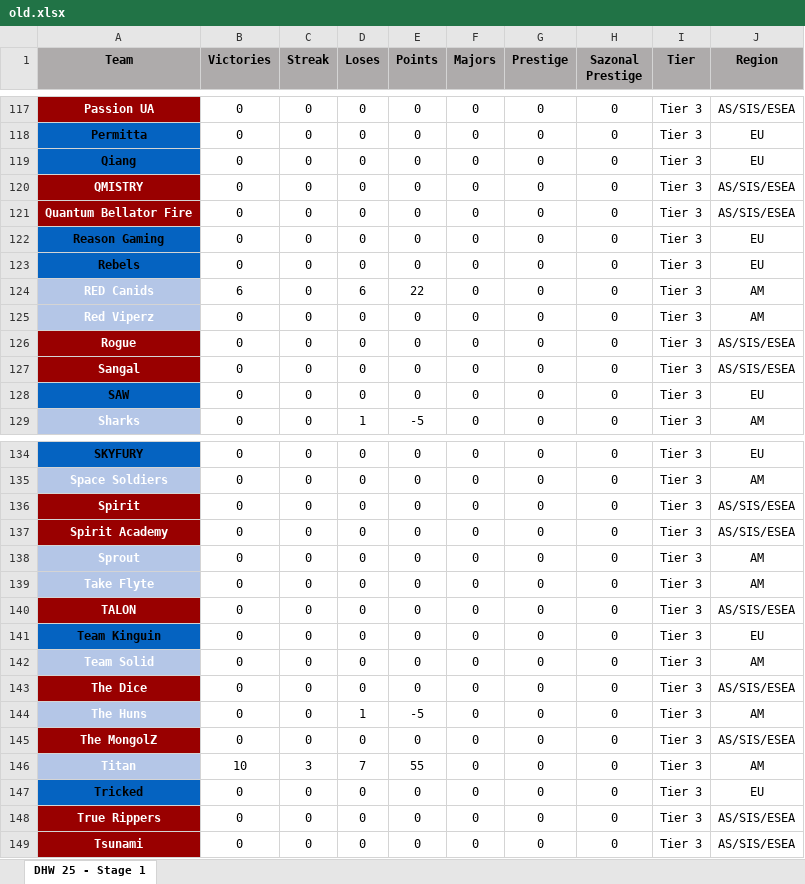
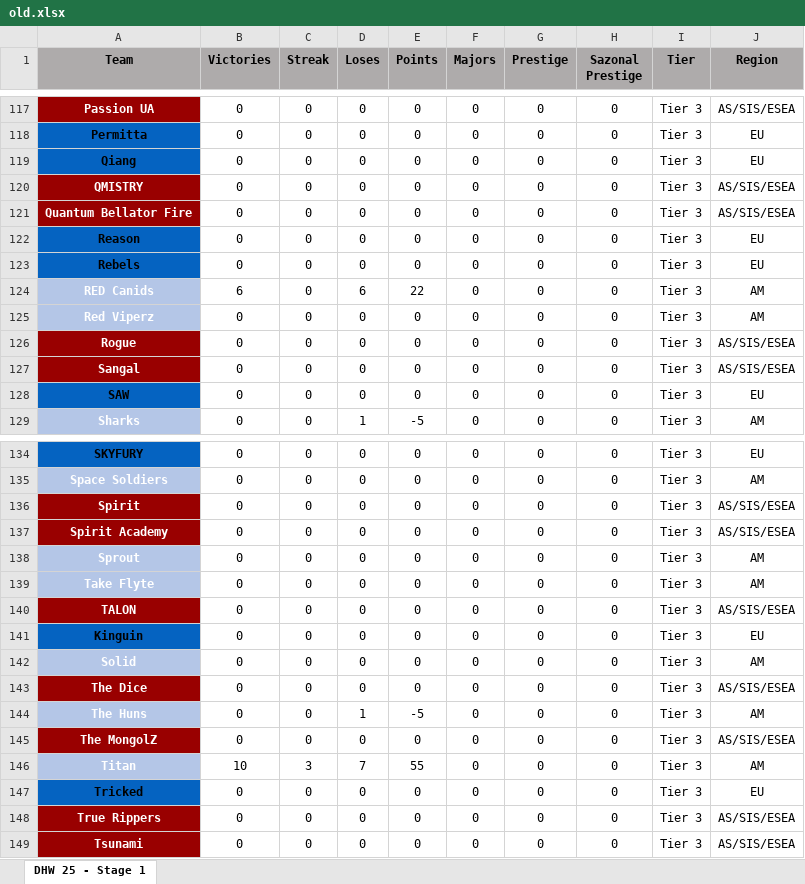
Before and after one commit to johncbraga/cs-tools, an Excel workbook: file/old.xlsx, sheet DHW 25 - Stage 1, drawn as a sheet; only a part is shown, gaps mark what is left out; values as stored, in another font and other column widths than the file's, no borders; the diff names each change by its address in the sheet, - before the commit and + after, or states it on an @@ line.

Commit message:
update on team's names

```diff
--- a/file/old.xlsx (sheet DHW 25 - Stage 1)
+++ b/file/old.xlsx (sheet DHW 25 - Stage 1)
-A122 (Team): Reason Gaming
+A122 (Team): Reason
-A141 (Team): Team Kinguin
+A141 (Team): Kinguin
-A142 (Team): Team Solid
+A142 (Team): Solid
```
Also changed, not shown: file/ranking.xlsx.
